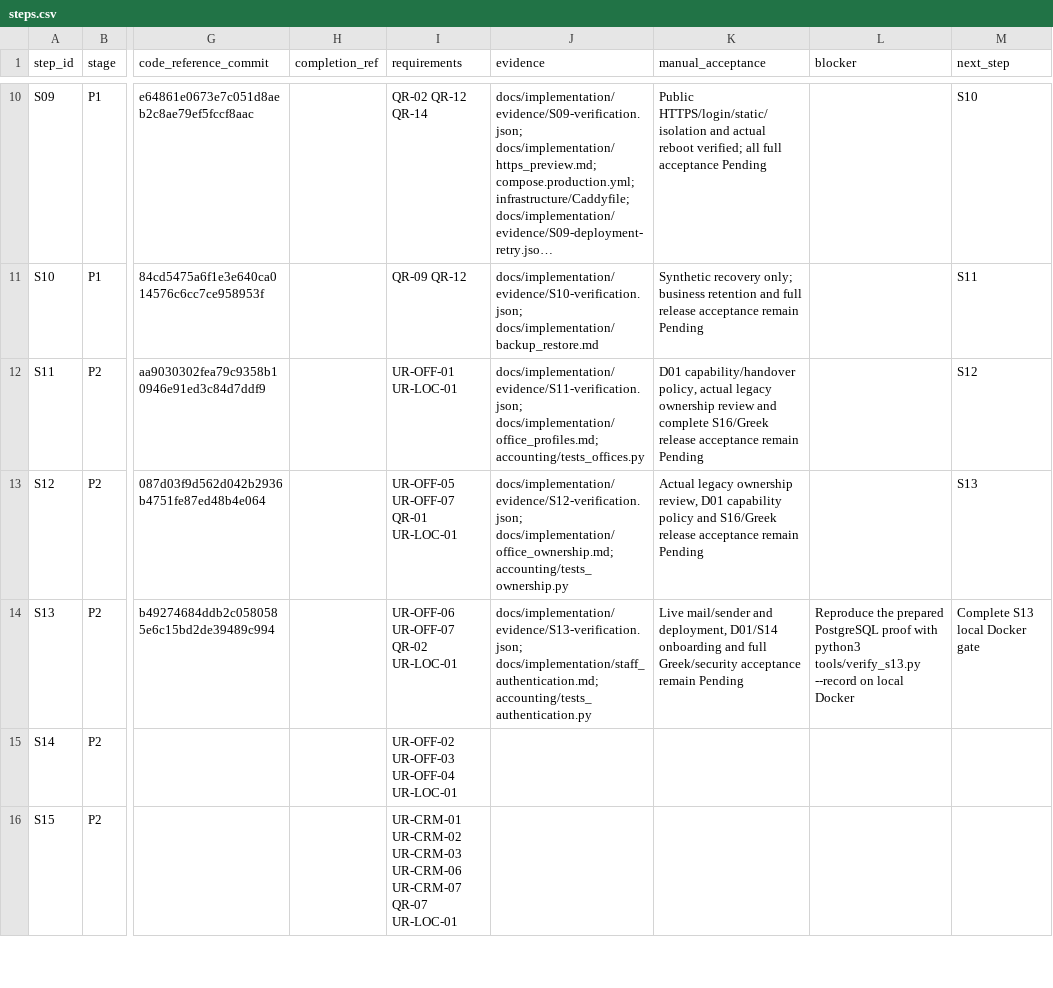
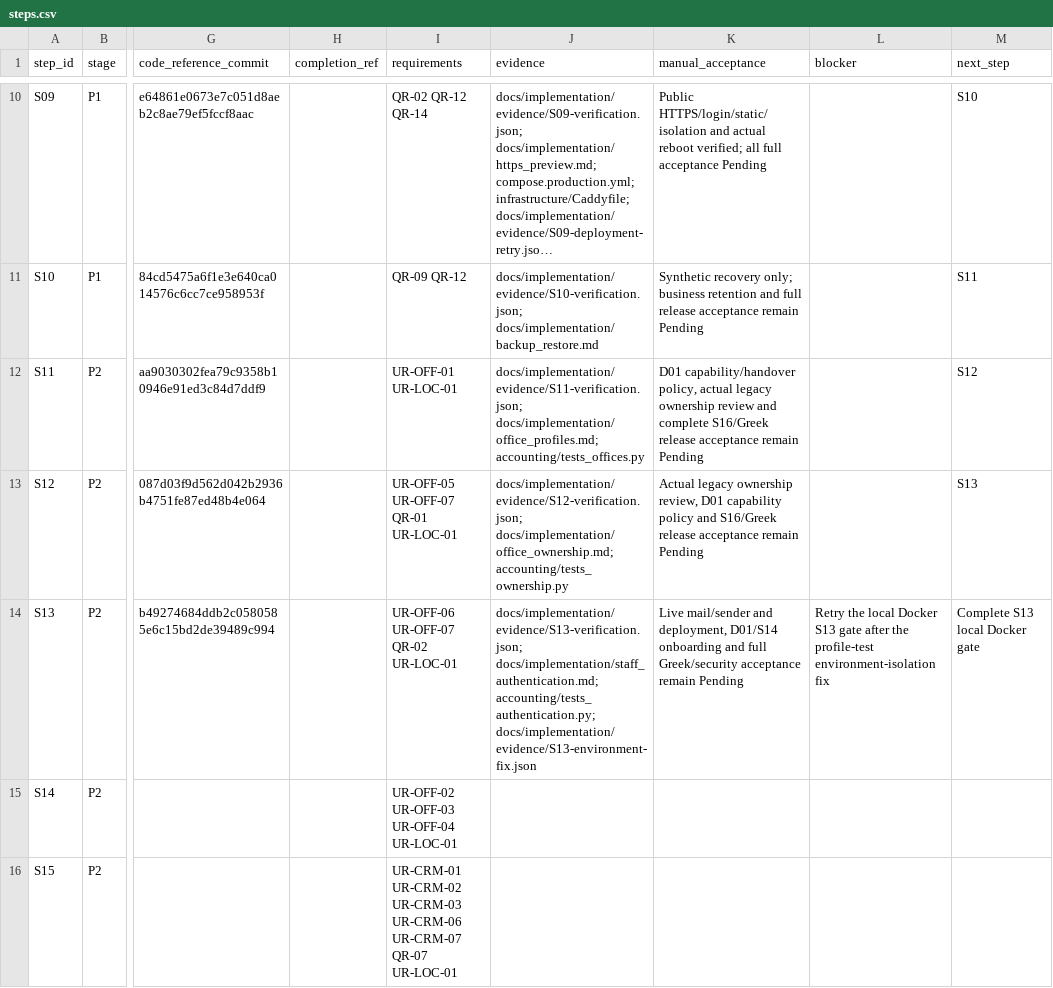
Before and after one commit to vtsakan/accounting_platform, a CSV file: docs/implementation/steps.csv, drawn as a sheet; only a part is shown, gaps mark what is left out; long unchanged cells end in …; the diff names each change by its address in the sheet, - before the commit and + after, or states it on an @@ line.

```diff
--- a/docs/implementation/steps.csv
+++ b/docs/implementation/steps.csv
-J14 (evidence): docs/implementation/evidence/S13-verification.json; docs/implementation/staff_authentication.md; accounting/tests_authentication.py
+J14 (evidence): docs/implementation/evidence/S13-verification.json; docs/implementation/staff_authentication.md; accounting/tests_authentication.py; docs/implementation/evidence/S13-environment-fix.json
-L14 (blocker): Reproduce the prepared PostgreSQL proof with python3 tools/verify_s13.py --record on local Docker
+L14 (blocker): Retry the local Docker S13 gate after the profile-test environment-isolation fix
```
Also changed, not shown: docs/implementation/traceability.csv, 8 other files.
